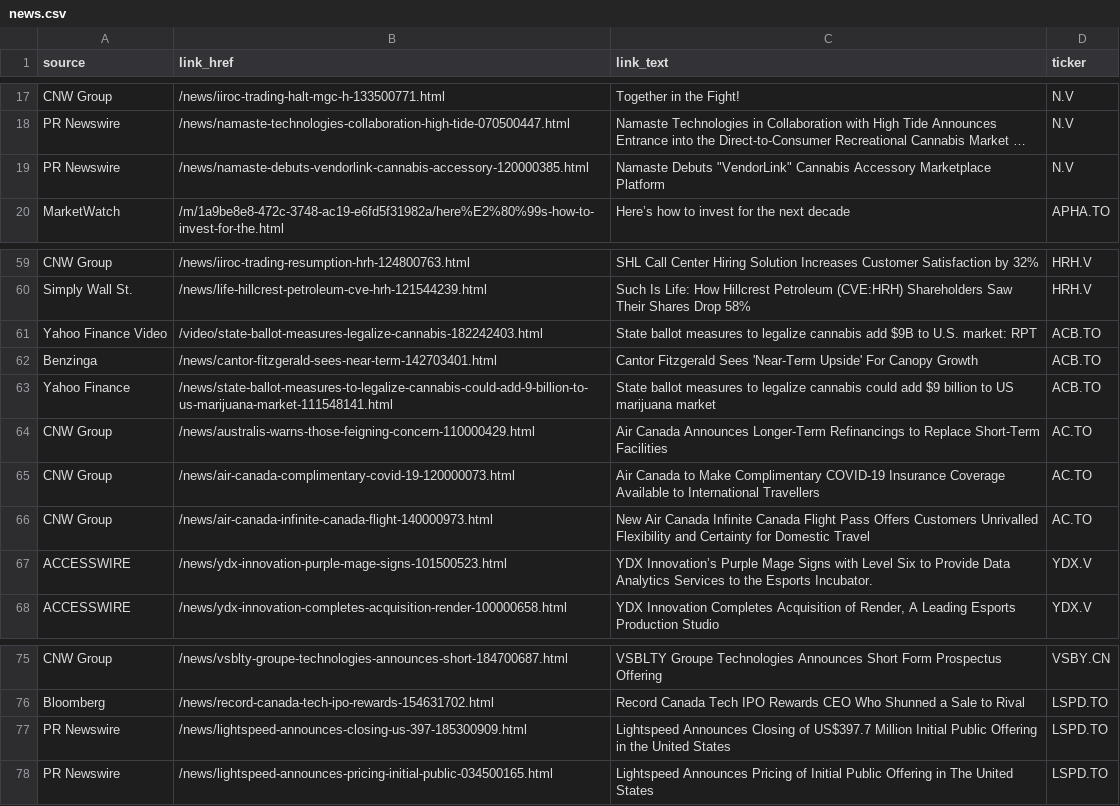
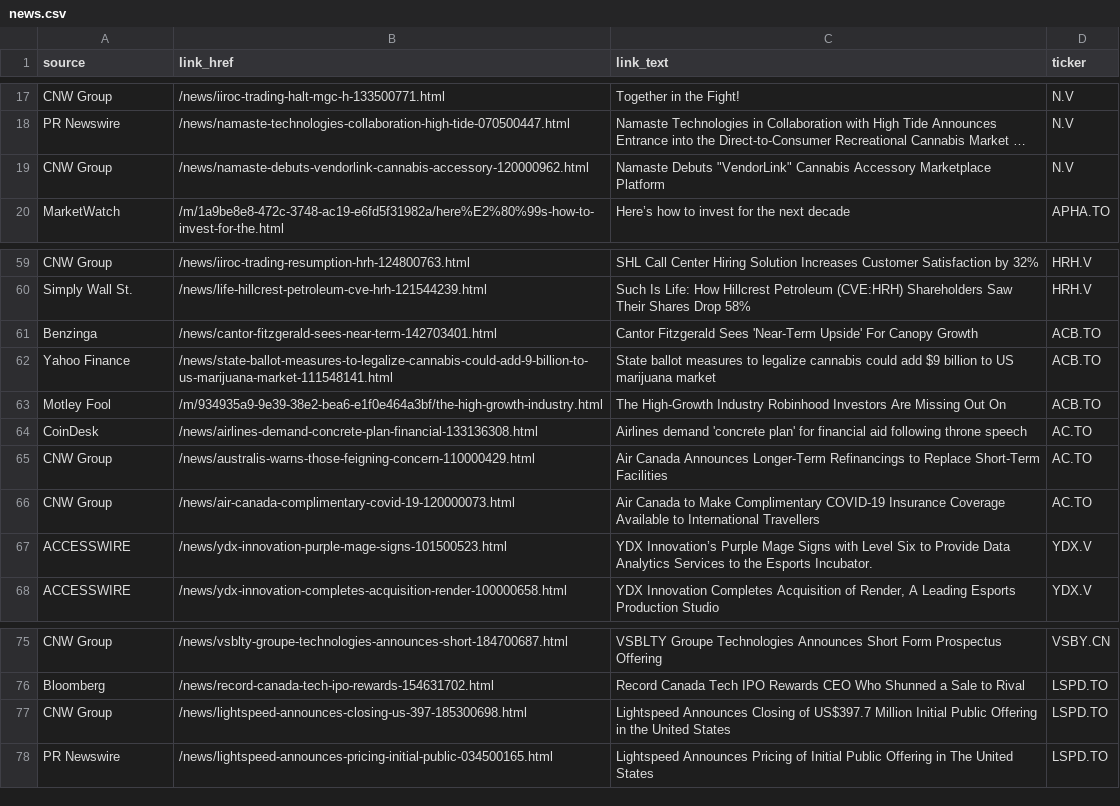
Before and after one commit to dli-invest/halts_and_news, a CSV file: news.csv, drawn as a sheet; only a part is shown, gaps mark what is left out; long unchanged cells end in …; removed rows and columns are numbered as before the commit, all else as after; the diff names each change by its address in the sheet, - before the commit and + after, or states it on an @@ line.

```diff
--- a/news.csv
+++ b/news.csv
-A19 (source): PR Newswire
+A19 (source): CNW Group
-B19 (link_href): /news/namaste-debuts-vendorlink-cannabis-accessory-120000385.html
+B19 (link_href): /news/namaste-debuts-vendorlink-cannabis-accessory-120000962.html
-row 61: Yahoo Finance Video | /video/state-ballot-measures-legalize-cannabis-182242403.html | State ballot measures to legalize cannabis add $9B to U.S. market: RPT | ACB.TO
+row 63: Motley Fool | /m/934935a9-9e39-38e2-bea6-e1f0e464a3bf/the-high-growth-industry.html | The High-Growth Industry Robinhood Investors Are Missing Out On | ACB.TO
+row 64: CoinDesk | /news/airlines-demand-concrete-plan-financial-133136308.html | Airlines demand 'concrete plan' for financial aid following throne speech | AC.TO
-row 66: CNW Group | /news/air-canada-infinite-canada-flight-140000973.html | New Air Canada Infinite Canada Flight Pass Offers Customers Unrivalled Flexibility and Certainty for Domestic Travel | AC.TO
-A77 (source): PR Newswire
+A77 (source): CNW Group
-B77 (link_href): /news/lightspeed-announces-closing-us-397-185300909.html
+B77 (link_href): /news/lightspeed-announces-closing-us-397-185300698.html
```
Also changed, not shown: full_news.csv.
